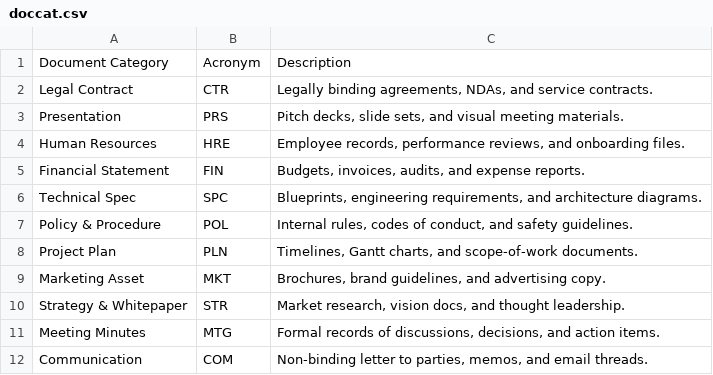
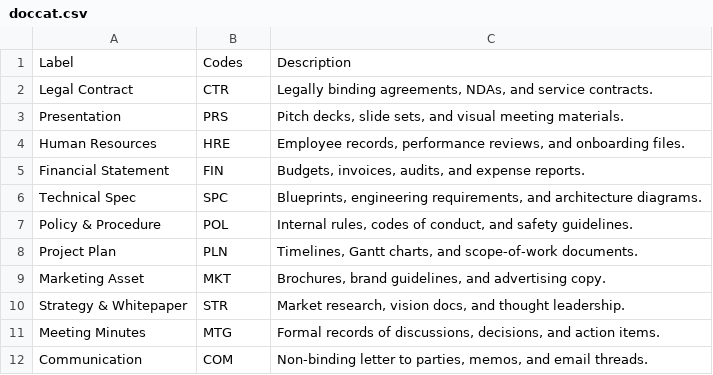
Before and after one commit to Red-Unicorn/Monolith, a CSV file: src/Monolith/core/database/seeds/doccat.csv, drawn as a sheet.

```diff
--- a/src/Monolith/core/database/seeds/doccat.csv
+++ b/src/Monolith/core/database/seeds/doccat.csv
@@ -1,2 +1,2 @@
-Document Category,Acronym,Description
+Label,Codes,Description
 Legal Contract,CTR,"Legally binding agreements, NDAs, and service contracts."
```
Also changed, not shown: src/Monolith/core/database/seeds/countries.csv, src/Monolith/core/database/seeds/filetypes.csv, 6 other files.
